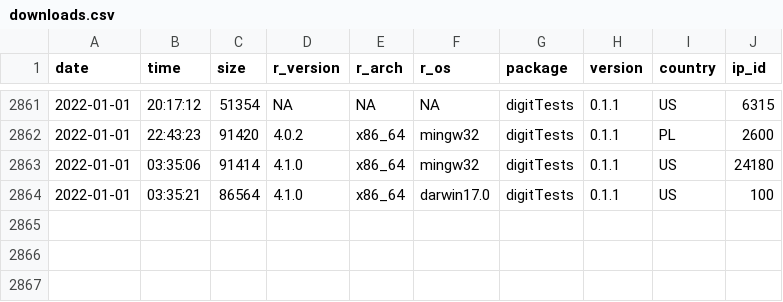
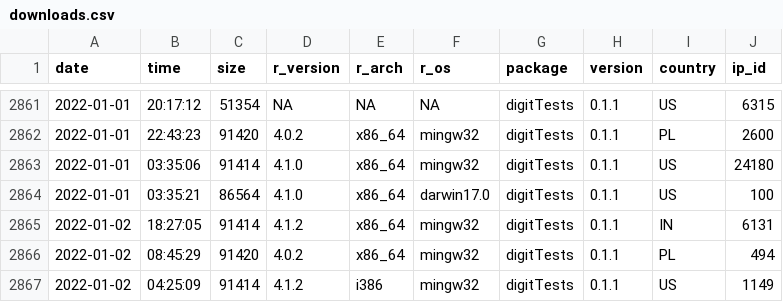
Before and after one commit to koenderks/digitTests, a CSV file: man/figures/readme/worldmap/downloads.csv, drawn as a sheet; only a part is shown, gaps mark what is left out.

```diff
--- a/man/figures/readme/worldmap/downloads.csv
+++ b/man/figures/readme/worldmap/downloads.csv
@@ -2864 +2864,4 @@
 "2022-01-01","03:35:21",86564,"4.1.0","x86_64","darwin17.0","digitTests","0.1.1","US",100
+"2022-01-02","18:27:05",91414,"4.1.2","x86_64","mingw32","digitTests","0.1.1","IN",6131
+"2022-01-02","08:45:29",91420,"4.0.2","x86_64","mingw32","digitTests","0.1.1","PL",494
+"2022-01-02","04:25:09",91414,"4.1.2","i386","mingw32","digitTests","0.1.1","US",1149
```
